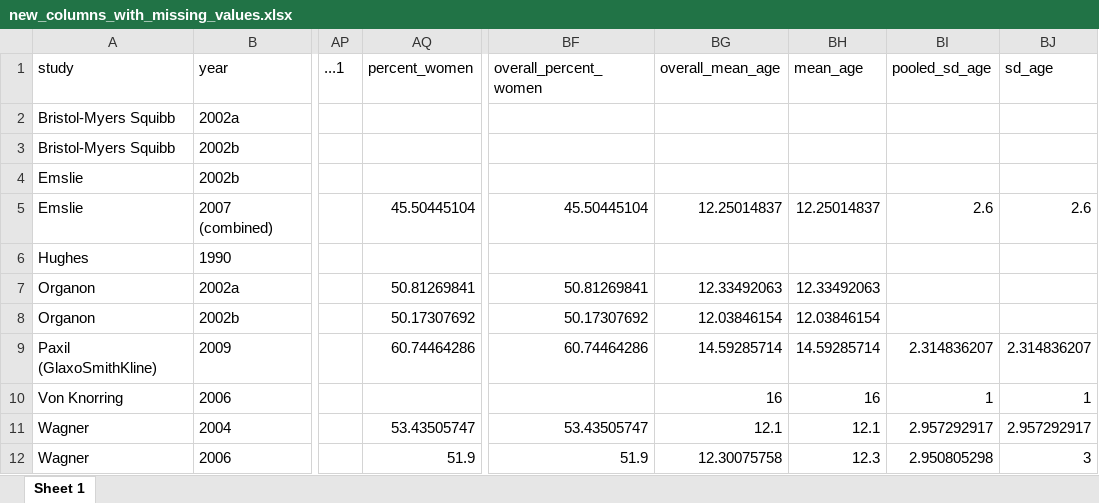
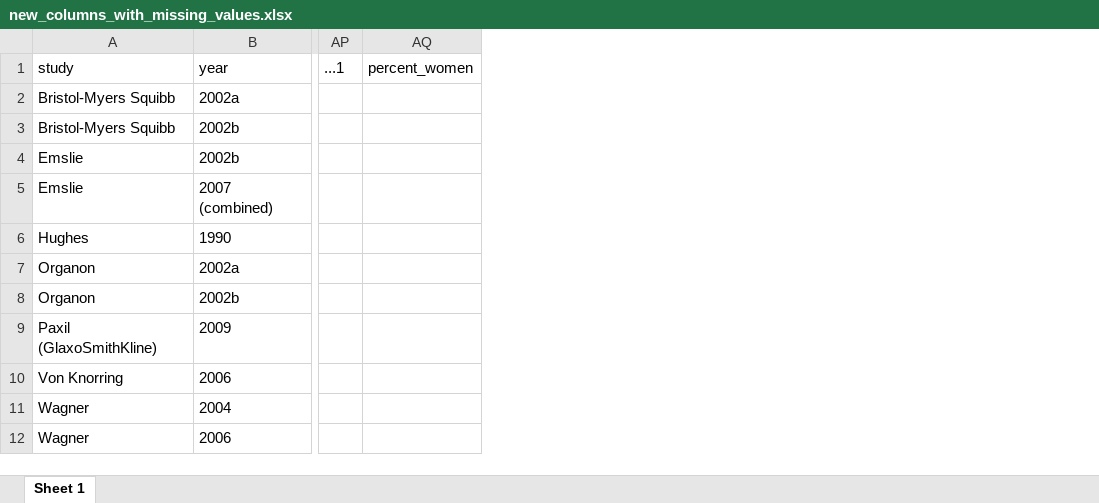
Before and after one commit to transatlantic-comppsych/apples_oranges, an Excel workbook: new_columns_with_missing_values.xlsx, sheet Sheet 1, drawn as a sheet; only a part is shown, gaps mark what is left out; values as stored, in another font and other column widths than the file's, no borders; the diff names each change by its address in the sheet, - before the commit and + after, or states it on an @@ line.

```diff
--- a/new_columns_with_missing_values.xlsx (sheet Sheet 1)
+++ b/new_columns_with_missing_values.xlsx (sheet Sheet 1)
-column BF (overall_percent_women), rows 5-12: 45.50445104 |  | 50.81269841 | 50.17307692 | 60.74464286 |  | 53.43505747 | 51.9
-column BG (overall_mean_age), rows 5-12: 12.25014837 |  | 12.33492063 | 12.03846154 | 14.59285714 | 16 | 12.1 | 12.30075758
-column BH (mean_age), rows 5-12: 12.25014837 |  | 12.33492063 | 12.03846154 | 14.59285714 | 16 | 12.1 | 12.3
-column BI (pooled_sd_age), rows 5-12: 2.6 |  |  |  | 2.314836207 | 1 | 2.957292917 | 2.950805298
-column BJ (sd_age), rows 5-12: 2.6 |  |  |  | 2.314836207 | 1 | 2.957292917 | 3
-AQ5 (percent_women): 45.50445104
+AQ5 (percent_women): (empty)
-AQ7 (percent_women): 50.81269841
+AQ7 (percent_women): (empty)
-AQ8 (percent_women): 50.17307692
+AQ8 (percent_women): (empty)
-AQ9 (percent_women): 60.74464286
+AQ9 (percent_women): (empty)
-AQ11 (percent_women): 53.43505747
+AQ11 (percent_women): (empty)
-AQ12 (percent_women): 51.9
+AQ12 (percent_women): (empty)
```
Also changed, not shown: columns_with_missing_values.xlsx, df_appl_v_orange.xlsx, 4 other files.
